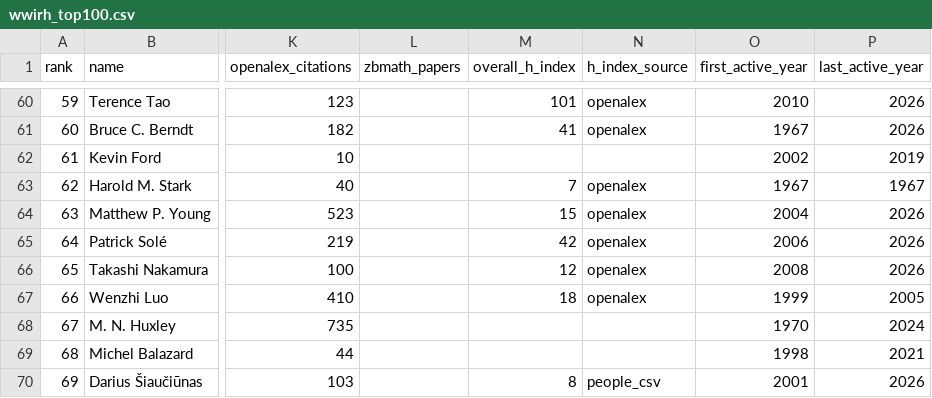
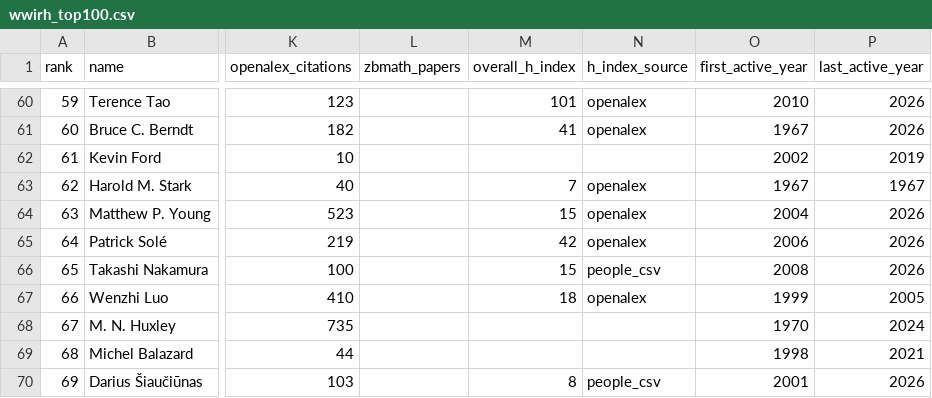
Before and after one commit to sthubbar/wwirh, a CSV file: _site/data/wwirh_top100.csv, drawn as a sheet; only a part is shown, gaps mark what is left out; the diff names each change by its address in the sheet, - before the commit and + after, or states it on an @@ line.

```diff
--- a/_site/data/wwirh_top100.csv
+++ b/_site/data/wwirh_top100.csv
-M66 (overall_h_index): 12
+M66 (overall_h_index): 15
-N66 (h_index_source): openalex
+N66 (h_index_source): people_csv
```
Also changed, not shown: 2 other files.
